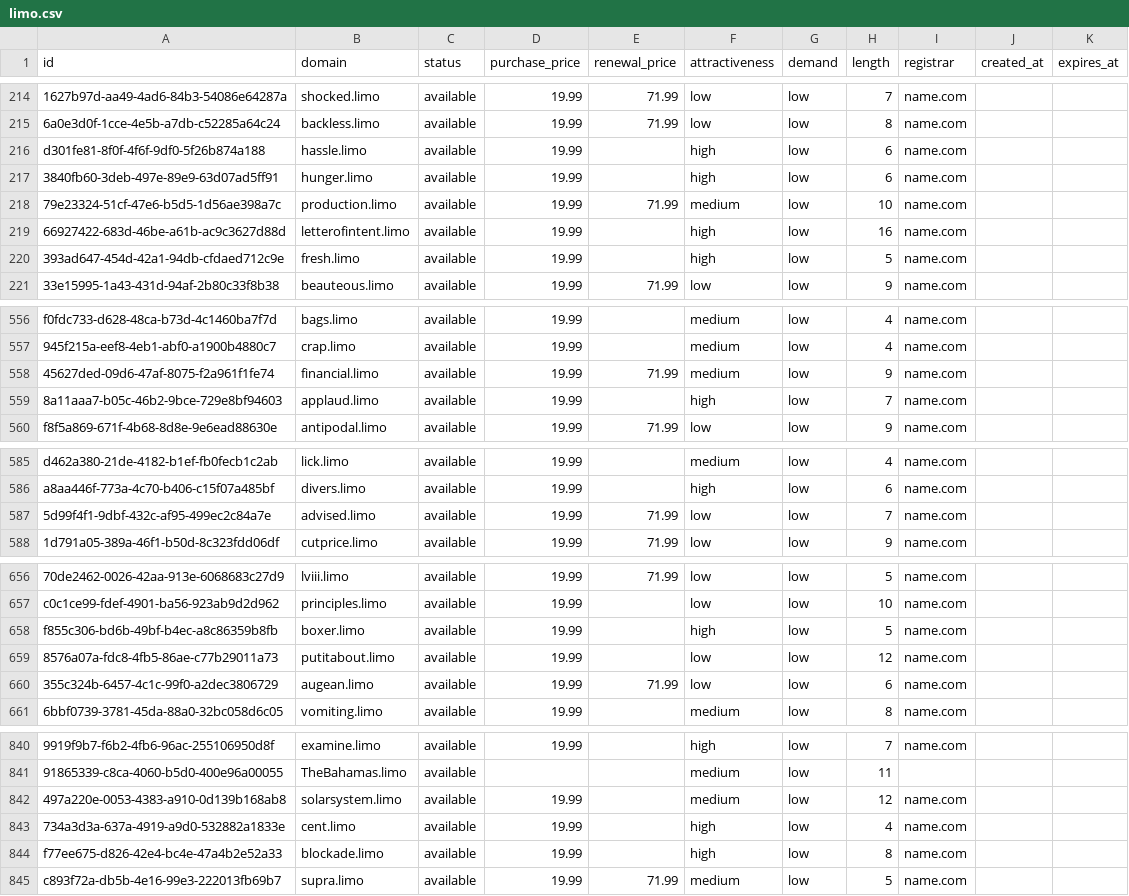
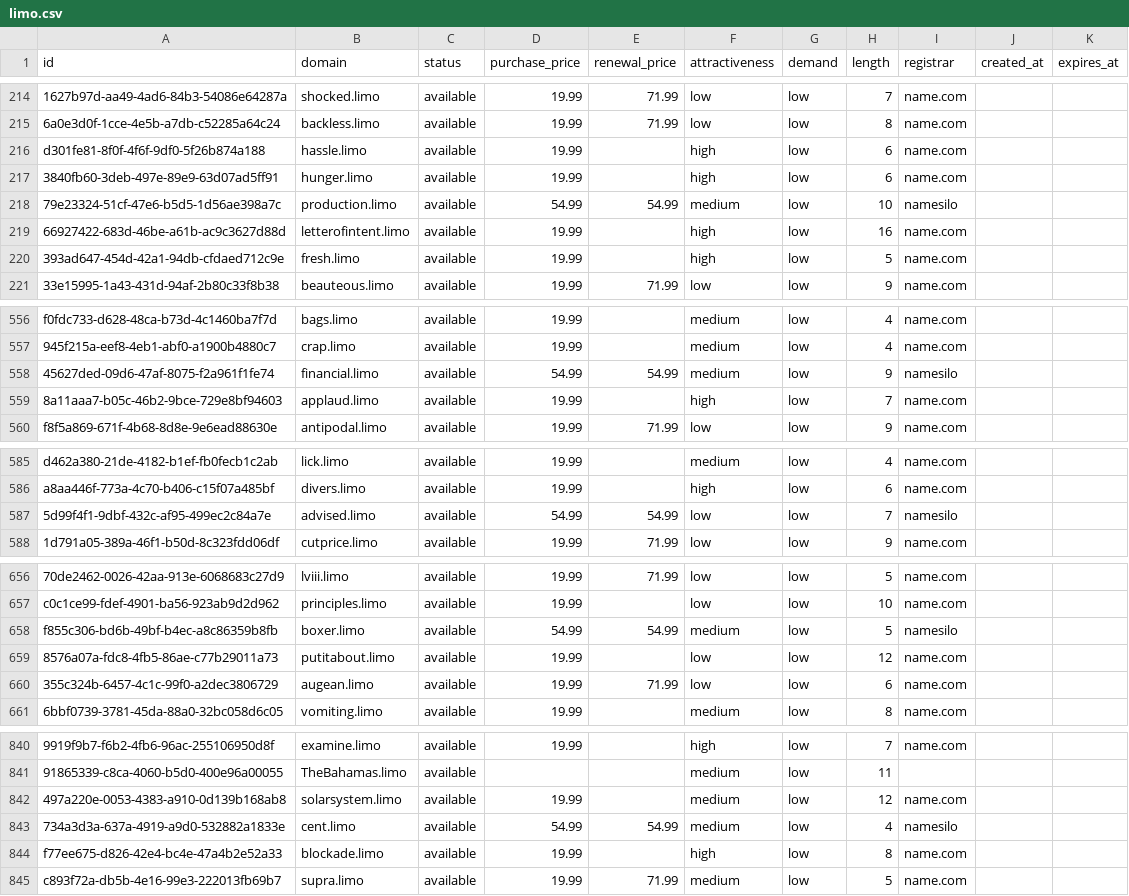
Before and after one commit to UniqueDomains/limo-oneword-domains, a CSV file: limo.csv, drawn as a sheet; only a part is shown, gaps mark what is left out; the diff covers the shown part only; the diff names each change by its address in the sheet, - before the commit and + after, or states it on an @@ line.

Commit message:
Domains update

```diff
--- a/limo.csv
+++ b/limo.csv
-D218 (purchase_price): 19.99
+D218 (purchase_price): 54.99
-E218 (renewal_price): 71.99
+E218 (renewal_price): 54.99
-I218 (registrar): name.com
+I218 (registrar): namesilo
-D558 (purchase_price): 19.99
+D558 (purchase_price): 54.99
-E558 (renewal_price): 71.99
+E558 (renewal_price): 54.99
-I558 (registrar): name.com
+I558 (registrar): namesilo
-D587 (purchase_price): 19.99
+D587 (purchase_price): 54.99
-E587 (renewal_price): 71.99
+E587 (renewal_price): 54.99
-I587 (registrar): name.com
+I587 (registrar): namesilo
-D658 (purchase_price): 19.99
+D658 (purchase_price): 54.99
-E658 (renewal_price): (empty)
+E658 (renewal_price): 54.99
-F658 (attractiveness): high
+F658 (attractiveness): medium
-I658 (registrar): name.com
+I658 (registrar): namesilo
-D843 (purchase_price): 19.99
+D843 (purchase_price): 54.99
-E843 (renewal_price): (empty)
+E843 (renewal_price): 54.99
-F843 (attractiveness): high
+F843 (attractiveness): medium
-I843 (registrar): name.com
+I843 (registrar): namesilo
```
Also changed, not shown: 6 edited cells elsewhere in this file, 4 other files.
